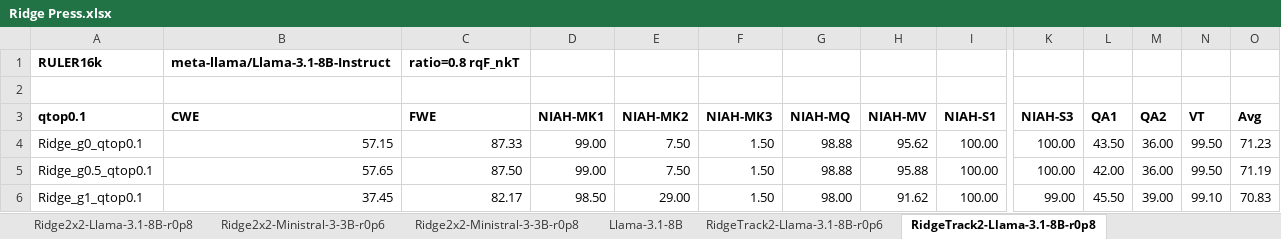
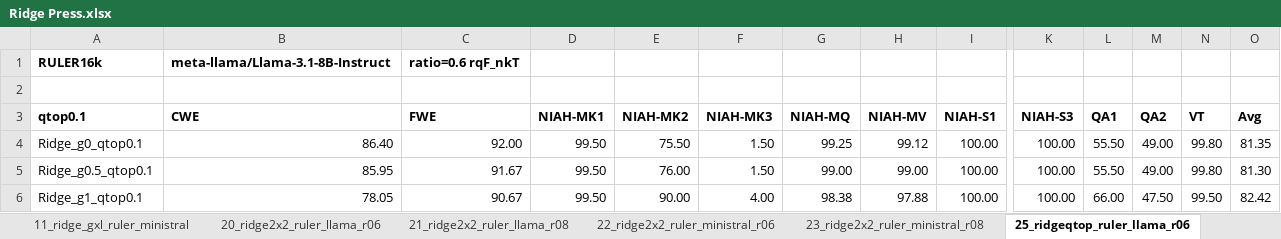
Before and after one commit to RUSH-Intelligence/Prism-Test, an Excel workbook: Ridge Press.xlsx, sheet 25_ridgeqtop_ruler_llama_r06, drawn as a sheet; only a part is shown, gaps mark what is left out; values as stored, in another font and other column widths than the file's, no borders; the diff covers the shown part only; the diff names each change by its address in the sheet, - before the commit and + after, or states it on an @@ line.

```diff
--- a/Ridge Press.xlsx (sheet 25_ridgeqtop_ruler_llama_r06)
+++ b/Ridge Press.xlsx (sheet 25_ridgeqtop_ruler_llama_r06)
-sheet tab: Ridge2x2-Llama-3.1-8B-r0p8
+sheet tab: 11_ridge_gxl_ruler_ministral
-sheet tab: Ridge2x2-Ministral-3-3B-r0p6
+sheet tab: 20_ridge2x2_ruler_llama_r06
-sheet tab: Ridge2x2-Ministral-3-3B-r0p8
+sheet tab: 21_ridge2x2_ruler_llama_r08
-sheet tab: Llama-3.1-8B
+sheet tab: 22_ridge2x2_ruler_ministral_r06
-sheet tab: RidgeTrack2-Llama-3.1-8B-r0p6
+sheet tab: 23_ridge2x2_ruler_ministral_r08
-sheet tab: RidgeTrack2-Llama-3.1-8B-r0p8
+sheet tab: 25_ridgeqtop_ruler_llama_r06
-C1 (FWE): ratio=0.8 rqF_nkT
+C1 (FWE): ratio=0.6 rqF_nkT
-B4 (CWE): 57.15
+B4 (CWE): 86.40
-C4 (FWE): 87.33
+C4 (FWE): 92.00
-D4:D5 (NIAH-MK1): 99.00
+D4:D5 (NIAH-MK1): 99.50
-E4 (NIAH-MK2): 7.50
+E4 (NIAH-MK2): 75.50
-G4 (NIAH-MQ): 98.88
+G4 (NIAH-MQ): 99.25
-H4 (NIAH-MV): 95.62
+H4 (NIAH-MV): 99.12
-L4 (QA1): 43.50
+L4 (QA1): 55.50
-M4:M5 (QA2): 36.00
+M4:M5 (QA2): 49.00
-N4:N5 (VT): 99.50
+N4:N5 (VT): 99.80
-O4 (Avg): 71.23
+O4 (Avg): 81.35
-B5 (CWE): 57.65
+B5 (CWE): 85.95
-C5 (FWE): 87.50
+C5 (FWE): 91.67
-E5 (NIAH-MK2): 7.50
+E5 (NIAH-MK2): 76.00
-G5 (NIAH-MQ): 98.88
+G5 (NIAH-MQ): 99.00
-H5 (NIAH-MV): 95.88
+H5 (NIAH-MV): 99.00
-L5 (QA1): 42.00
+L5 (QA1): 55.50
-O5 (Avg): 71.19
+O5 (Avg): 81.30
-B6 (CWE): 37.45
+B6 (CWE): 78.05
-C6 (FWE): 82.17
+C6 (FWE): 90.67
-D6 (NIAH-MK1): 98.50
+D6 (NIAH-MK1): 99.50
-E6 (NIAH-MK2): 29.00
+E6 (NIAH-MK2): 90.00
-F6 (NIAH-MK3): 1.50
+F6 (NIAH-MK3): 4.00
-G6 (NIAH-MQ): 98.00
+G6 (NIAH-MQ): 98.38
-H6 (NIAH-MV): 91.62
+H6 (NIAH-MV): 97.88
-K6 (NIAH-S3): 99.00
+K6 (NIAH-S3): 100.00
-L6 (QA1): 45.50
+L6 (QA1): 66.00
-M6 (QA2): 39.00
+M6 (QA2): 47.50
-N6 (VT): 99.10
+N6 (VT): 99.50
-O6 (Avg): 70.83
+O6 (Avg): 82.42
```
Also changed, not shown: 1593 edited cells elsewhere in this sheet, sheet 23_ridge2x2_ruler_ministral_r08, sheet 22_ridge2x2_ruler_ministral_r06, sheet 01_ref_ruler_llama_multi, sheet 11_ridge_gxl_ruler_ministral, sheet 10_ridge_gxl_ruler_llama, sheet 03_ref_longbench_ministral, 4 more sheets, other sheet tabs, 18 other files.
